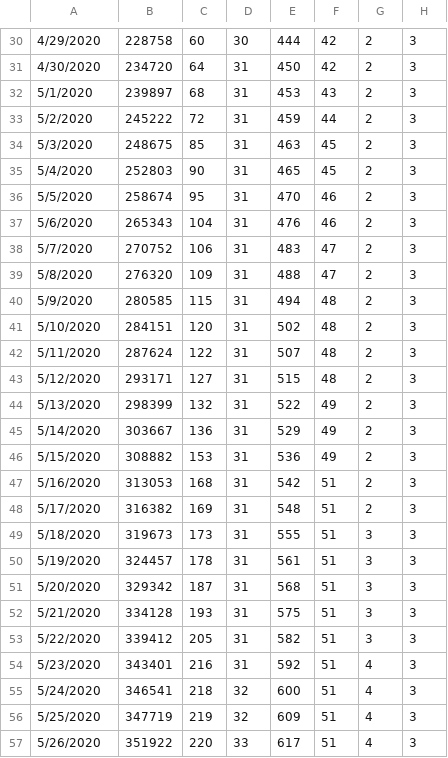
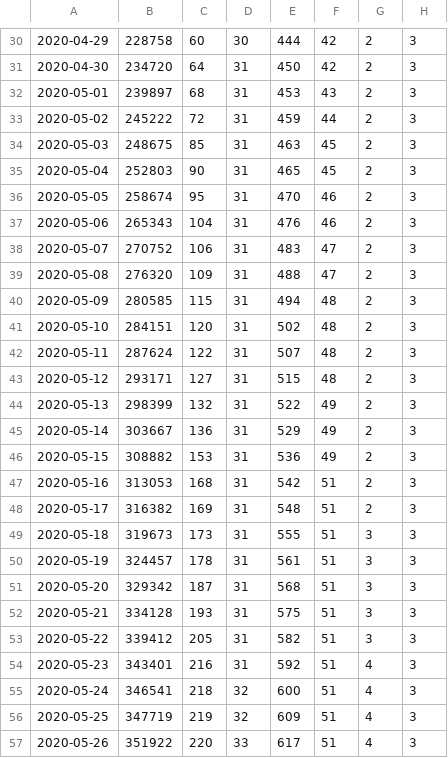
Before and after one commit to naveenramadoss/naveenramadoss.github.io, a CSV file: dataset/time_series_covid19_deaths_global_2nd_quarter.csv, drawn as a sheet; only a part is shown, gaps mark what is left out; the diff covers the shown part only; the diff names each change by its address in the sheet, - before the commit and + after, or states it on an @@ line.

```diff
--- a/dataset/time_series_covid19_deaths_global_2nd_quarter.csv
+++ b/dataset/time_series_covid19_deaths_global_2nd_quarter.csv
-A30: 4/29/2020
+A30: 2020-04-29
-A31: 4/30/2020
+A31: 2020-04-30
-A32: 5/1/2020
+A32: 2020-05-01
-A33: 5/2/2020
+A33: 2020-05-02
-A34: 5/3/2020
+A34: 2020-05-03
-A35: 5/4/2020
+A35: 2020-05-04
-A36: 5/5/2020
+A36: 2020-05-05
-A37: 5/6/2020
+A37: 2020-05-06
-A38: 5/7/2020
+A38: 2020-05-07
-A39: 5/8/2020
+A39: 2020-05-08
-A40: 5/9/2020
+A40: 2020-05-09
-A41: 5/10/2020
+A41: 2020-05-10
-A42: 5/11/2020
+A42: 2020-05-11
-A43: 5/12/2020
+A43: 2020-05-12
-A44: 5/13/2020
+A44: 2020-05-13
-A45: 5/14/2020
+A45: 2020-05-14
-A46: 5/15/2020
+A46: 2020-05-15
-A47: 5/16/2020
+A47: 2020-05-16
-A48: 5/17/2020
+A48: 2020-05-17
-A49: 5/18/2020
+A49: 2020-05-18
-A50: 5/19/2020
+A50: 2020-05-19
-A51: 5/20/2020
+A51: 2020-05-20
-A52: 5/21/2020
+A52: 2020-05-21
-A53: 5/22/2020
+A53: 2020-05-22
-A54: 5/23/2020
+A54: 2020-05-23
-A55: 5/24/2020
+A55: 2020-05-24
-A56: 5/25/2020
+A56: 2020-05-25
-A57: 5/26/2020
+A57: 2020-05-26
```
Also changed, not shown: 63 edited cells elsewhere in this file, dataset/time_series_covid19_deaths_global_1st_quarter.csv, 1 other file.
